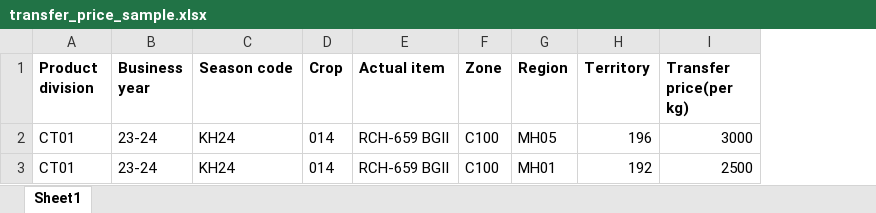
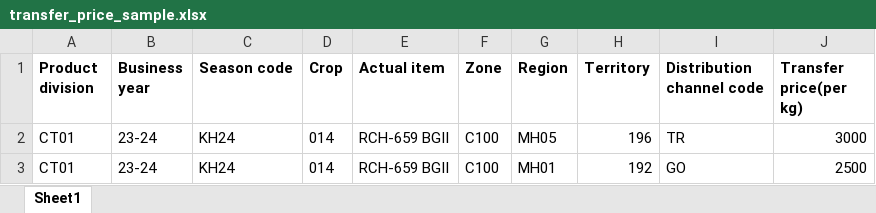
Before and after one commit to yuvaraj-user/territory_excel_uploads, an Excel workbook: assets/samples/transfer_price_sample.xlsx, sheet Sheet1, drawn as a sheet; values as stored, in another font and other column widths than the file's, no borders; the diff names each change by its address in the sheet, - before the commit and + after, or states it on an @@ line.

Commit message:
Distribution field add for excel upload in all modules

```diff
--- a/assets/samples/transfer_price_sample.xlsx (sheet Sheet1)
+++ b/assets/samples/transfer_price_sample.xlsx (sheet Sheet1)
+column I (Distribution channel code), rows 2-3: TR | GO
```
Also changed, not shown: assets/samples/discount_actual_sample.xlsx, assets/samples/logistics_sample.xlsx, 14 other files.
